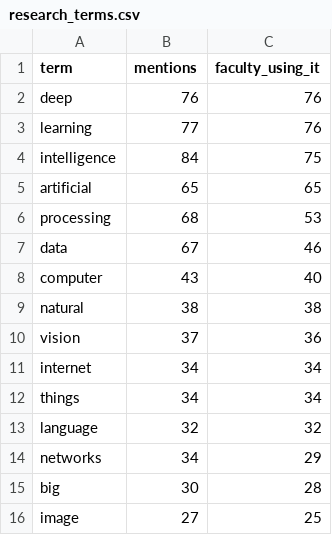
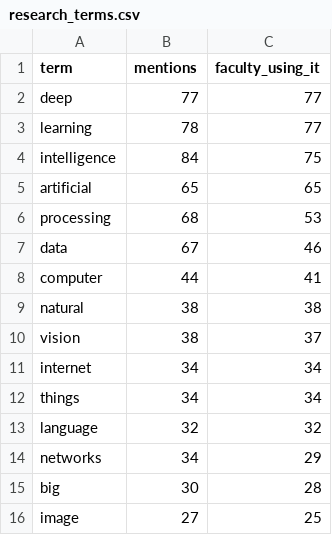
Before and after one commit to roybipro/NLP-Faculty-Data-Scraper-AIUB, a CSV file: Faculty-Data/output/research_terms.csv, drawn as a sheet; only a part is shown.

Commit message:
Refresh the collected data and add the index and change archive
The live feed grew from 446 to 449 records and Science & Technology from 196 to
197. Change tracking records how: one joiner (muhammad.hasan@aiub.edu) and three
people moved off the DN block into Annex 9, which is archived as
history/changes_2026-10-19.csv because changes.csv only ever describes the run
that wrote it.

- fst_faculty.csv and simple_faculty.csv: 197 rows
- faculty_summary.csv: per-faculty counts, room coverage 94/95/90/91/81 percent
- research_terms.csv and research_phrases.csv: regenerated with the fixed
  patterns, deep learning 77, artificial intelligence 65, machine to machine 19
- index_terms.csv: new, one row per indexed stem used by two or more faculty,
  with its document count and the surface forms folded onto it

```diff
--- a/Faculty-Data/output/research_terms.csv
+++ b/Faculty-Data/output/research_terms.csv
@@ -1,4 +1,4 @@
 term,mentions,faculty_using_it
-deep,76,76
-learning,77,76
+deep,77,77
+learning,78,77
 intelligence,84,75
@@ -7,5 +7,5 @@ processing,68,53
 data,67,46
-computer,43,40
+computer,44,41
 natural,38,38
-vision,37,36
+vision,38,37
 internet,34,34
```
Also changed, not shown: Faculty-Data/output/faculty_summary.csv, Faculty-Data/output/fst_faculty.csv, 4 other files.
